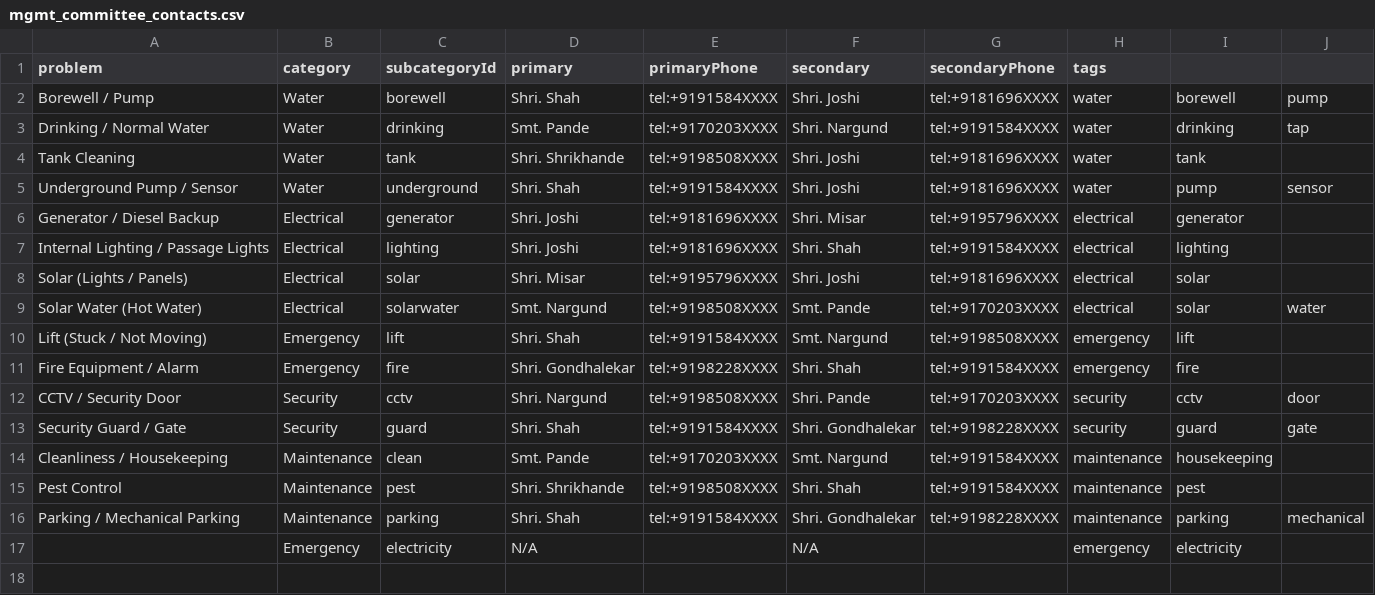
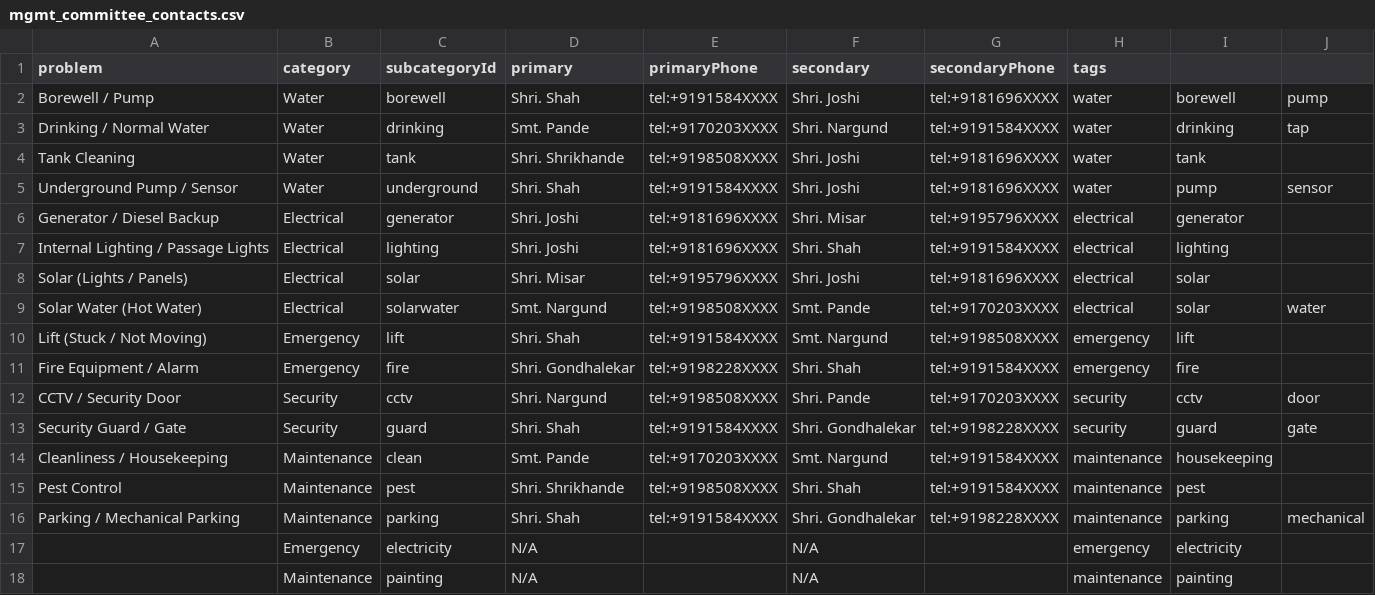
Before and after one commit to vivekkulthe/Parshwa, a CSV file: mgmt_committee_contacts.csv, drawn as a sheet; the diff names each change by its address in the sheet, - before the commit and + after, or states it on an @@ line.

Commit message:
Update mgmt_committee_contacts.csv

```diff
--- a/mgmt_committee_contacts.csv
+++ b/mgmt_committee_contacts.csv
+row 18:  | Maintenance | painting | N/A |  | N/A |  | maintenance | painting
```
